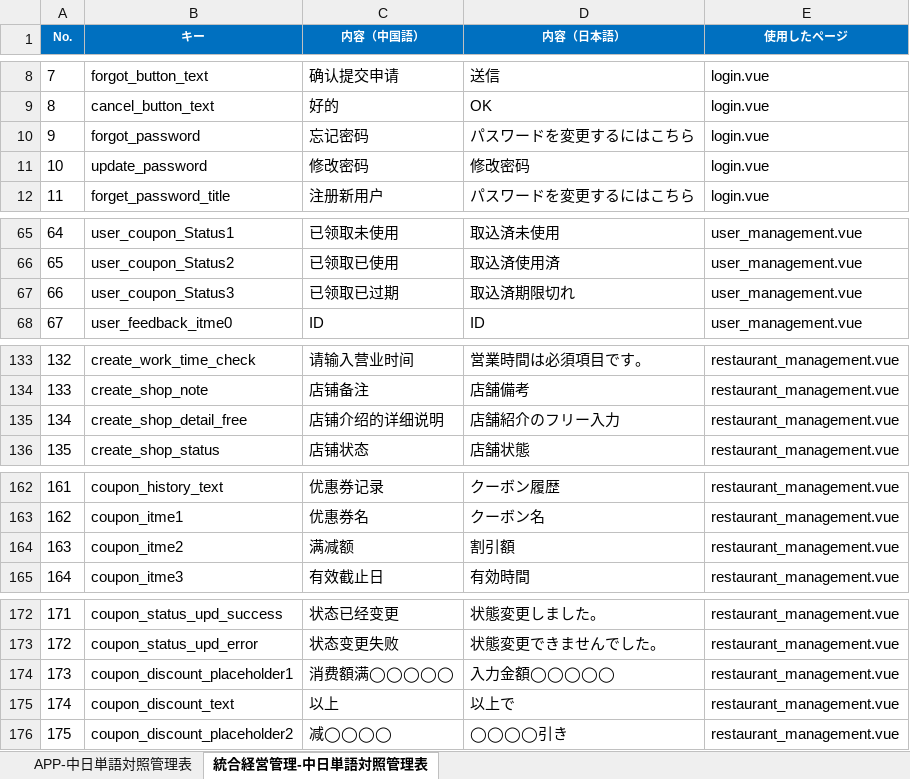
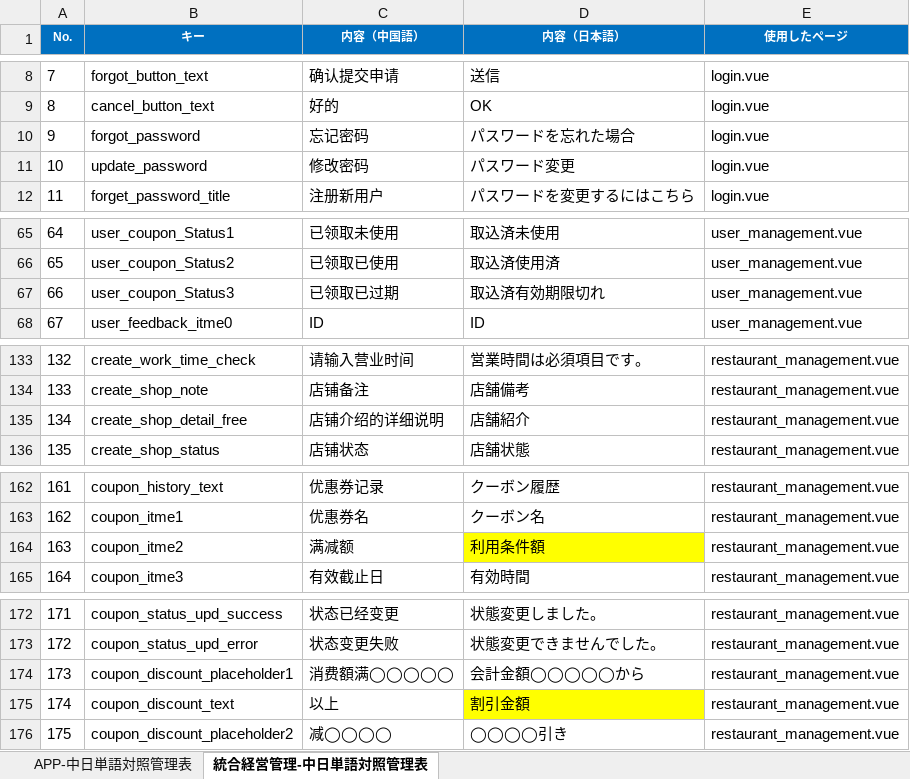
Before and after one commit to Chebaoshan/itcc_project_docs, an Excel workbook: 詳細設計/言語リソース/クーポン君_言語リソースファイル.xlsx, sheet 統合経営管理-中日単語対照管理表, drawn as a sheet; only a part is shown, gaps mark what is left out; values as stored, in another font and other column widths than the file's, no borders; the diff covers the shown part only; the diff names each change by its address in the sheet, - before the commit and + after, or states it on an @@ line.

```diff
--- a/詳細設計/言語リソース/クーポン君_言語リソースファイル.xlsx (sheet 統合経営管理-中日単語対照管理表)
+++ b/詳細設計/言語リソース/クーポン君_言語リソースファイル.xlsx (sheet 統合経営管理-中日単語対照管理表)
-D10 (内容（日本語）): パスワードを変更するにはこちら
+D10 (内容（日本語）): パスワードを忘れた場合
-D11 (内容（日本語）): 修改密码
+D11 (内容（日本語）): パスワード変更
-D67 (内容（日本語）): 取込済期限切れ
+D67 (内容（日本語）): 取込済有効期限切れ
-D135 (内容（日本語）): 店舗紹介のフリー入力
+D135 (内容（日本語）): 店舗紹介
-D164 (内容（日本語）): 割引額
+D164 (内容（日本語）): 利用条件額
-D164 fill: none
+D164 fill: #FFFF00
-D174 (内容（日本語）): 入力金額◯◯◯◯◯
+D174 (内容（日本語）): 会計金額◯◯◯◯◯から
-D175 (内容（日本語）): 以上で
+D175 (内容（日本語）): 割引金額
-D175 fill: none
+D175 fill: #FFFF00
```
Also changed, not shown: 1 edited cell elsewhere in this sheet, sheet APP-中日単語対照管理表.
